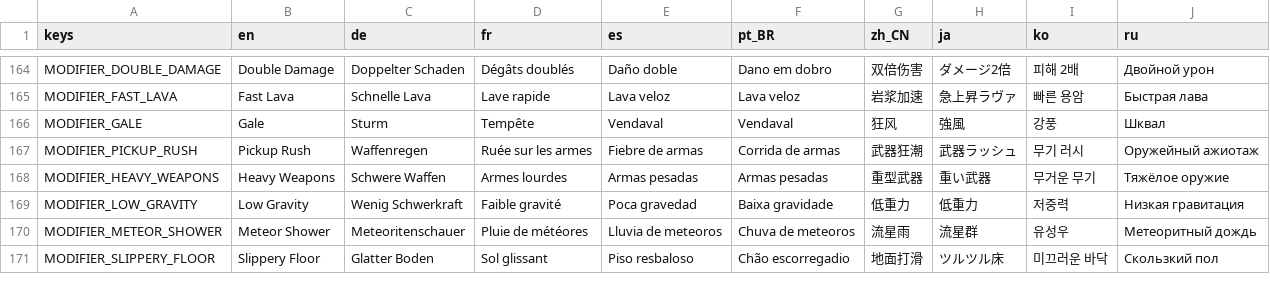
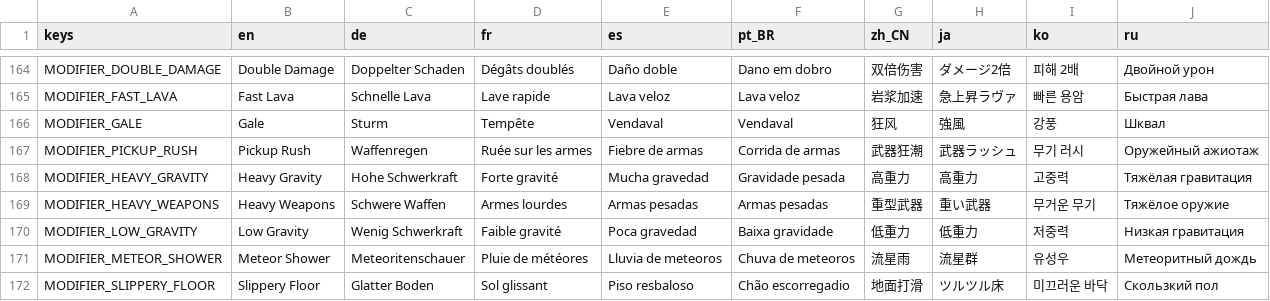
Before and after one commit to tkneeland/pickfight, a CSV file: translations/strings.csv, drawn as a sheet; only a part is shown, gaps mark what is left out; the diff names each change by its address in the sheet, - before the commit and + after, or states it on an @@ line.

```diff
--- a/translations/strings.csv
+++ b/translations/strings.csv
+row 168: MODIFIER_HEAVY_GRAVITY | Heavy Gravity | Hohe Schwerkraft | Forte gravité | Mucha gravedad | Gravidade pesada | 高重力 | 高重力 | 고중력 | Тяжёлая гравитация
```
Also changed, not shown: 16 other files.
